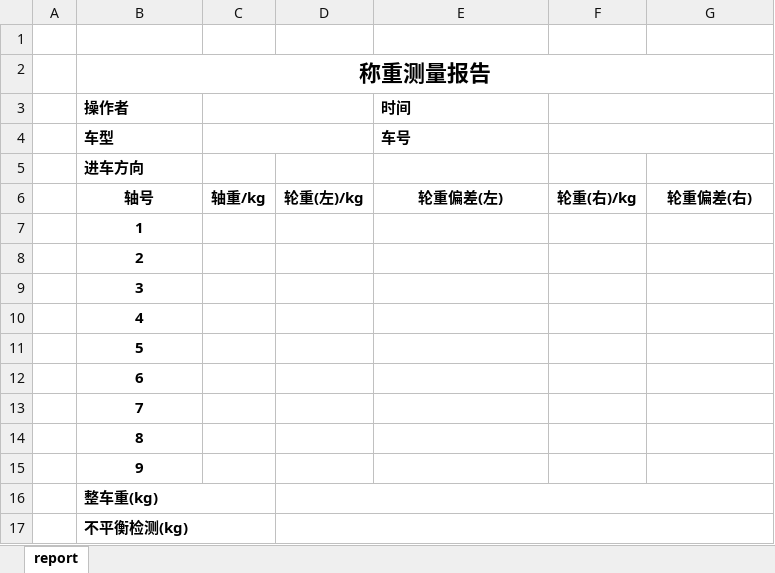
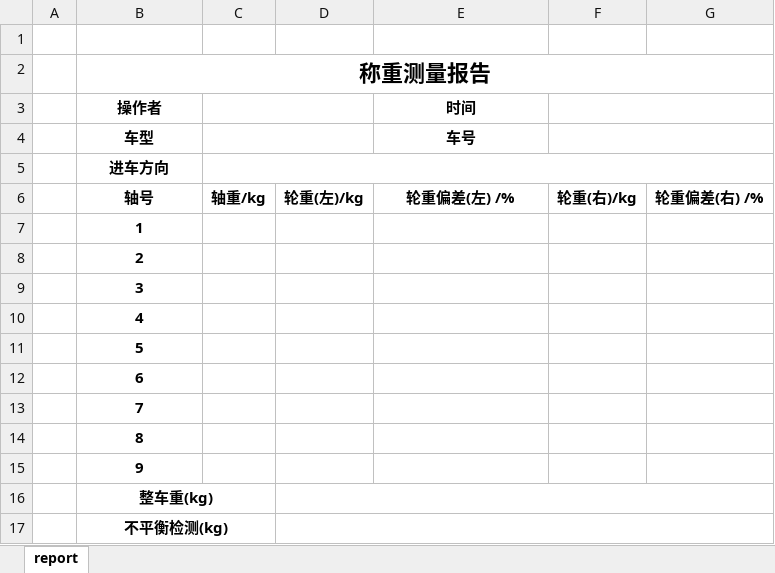
Before and after one commit to Leunghueo/uger_weight, an Excel workbook: runtime/pdf/abc.xlsx, sheet report, drawn as a sheet; values as stored, in another font and other column widths than the file's, no borders; the diff names each change by its address in the sheet, - before the commit and + after, or states it on an @@ line.

```diff
--- a/runtime/pdf/abc.xlsx (sheet report)
+++ b/runtime/pdf/abc.xlsx (sheet report)
-B3:B5 alignment: left
+B3:B5 alignment: center
-E3:E4 alignment: left
+E3:E4 alignment: center
+C5:G5 merged
-E6 (时间): 轮重偏差(左)
+E6 (时间): 轮重偏差(左) /%
-G6: 轮重偏差(右)
+G6: 轮重偏差(右) /%
-B16:B17 alignment: left
+B16:B17 alignment: center
```
Also changed, not shown: 2 other files.
